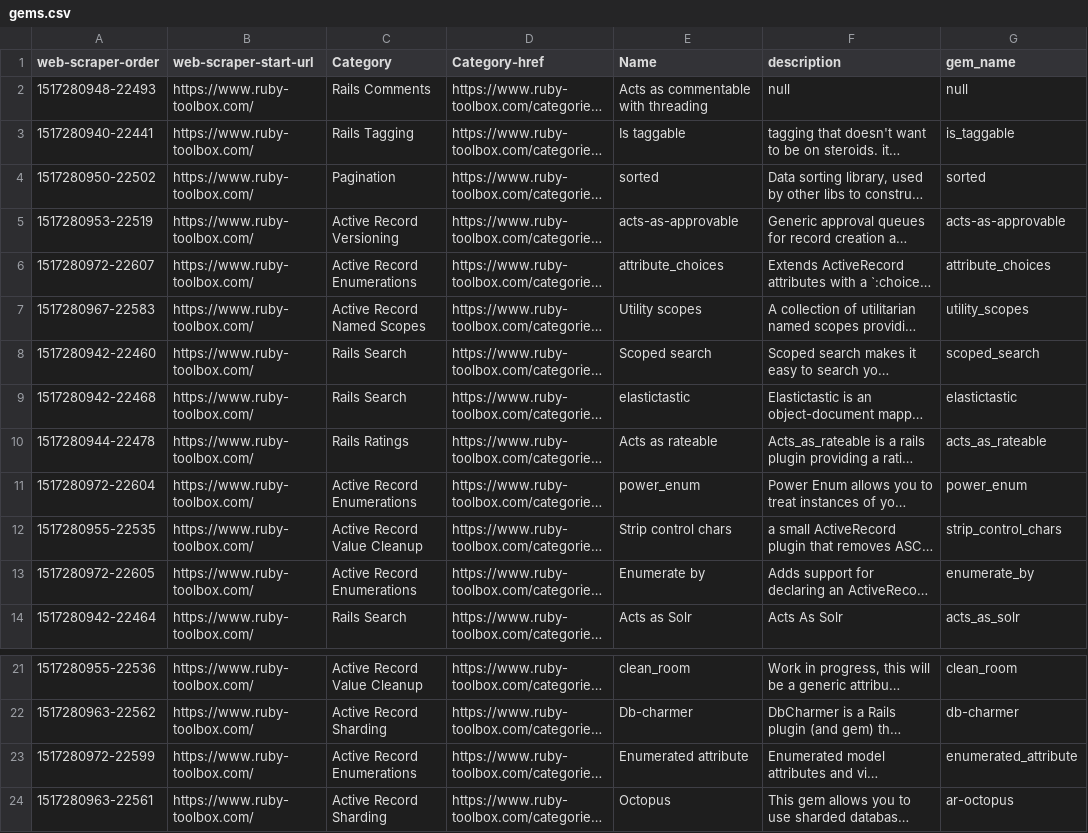
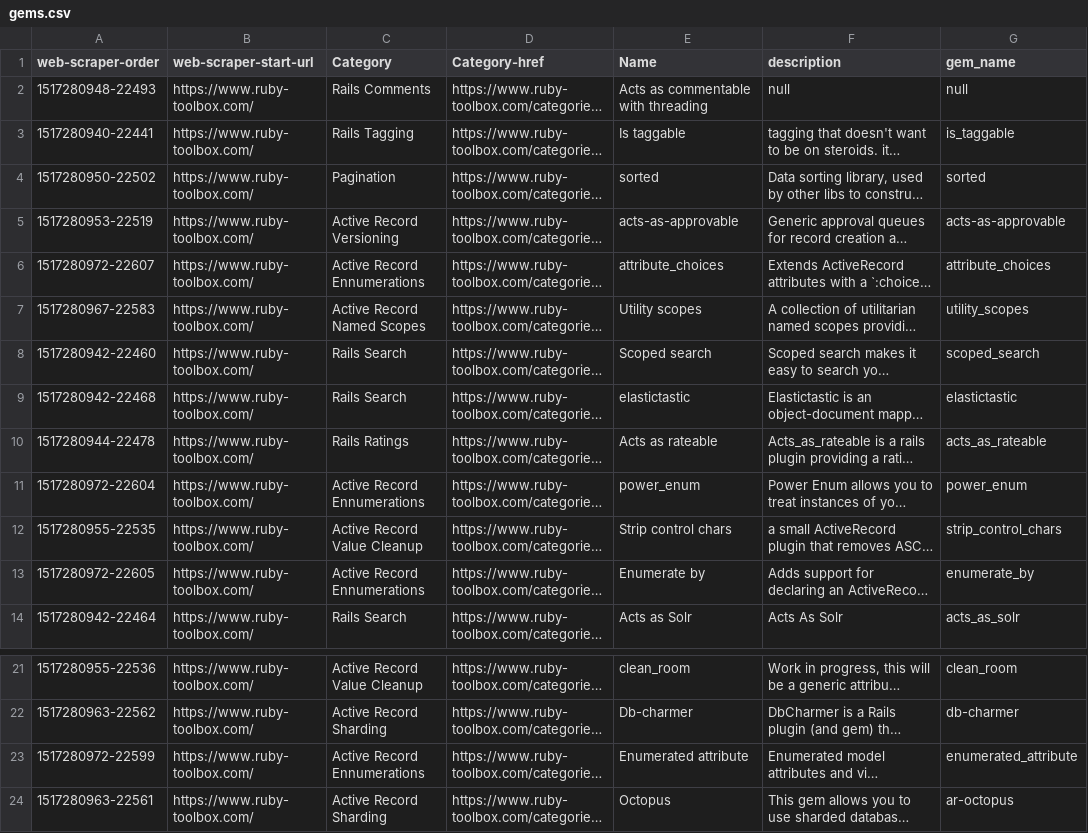
Before and after one commit to mickeytgl/ruby-toolbox, a CSV file: gems.csv, drawn as a sheet; only a part is shown, gaps mark what is left out; long unchanged cells end in …; the diff names each change by its address in the sheet, - before the commit and + after, or states it on an @@ line.

```diff
--- a/gems.csv
+++ b/gems.csv
-C6 (Category): Active Record Enumerations
+C6 (Category): Active Record Ennumerations
-C11 (Category): Active Record Enumerations
+C11 (Category): Active Record Ennumerations
-C13 (Category): Active Record Enumerations
+C13 (Category): Active Record Ennumerations
-C23 (Category): Active Record Enumerations
+C23 (Category): Active Record Ennumerations
```
Also changed, not shown: 2 other files.
